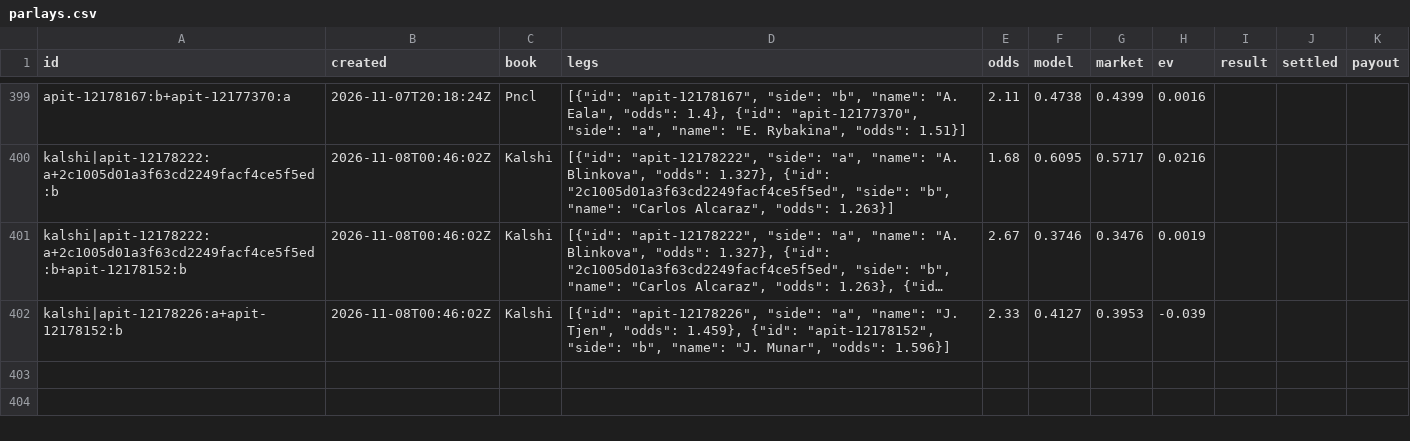
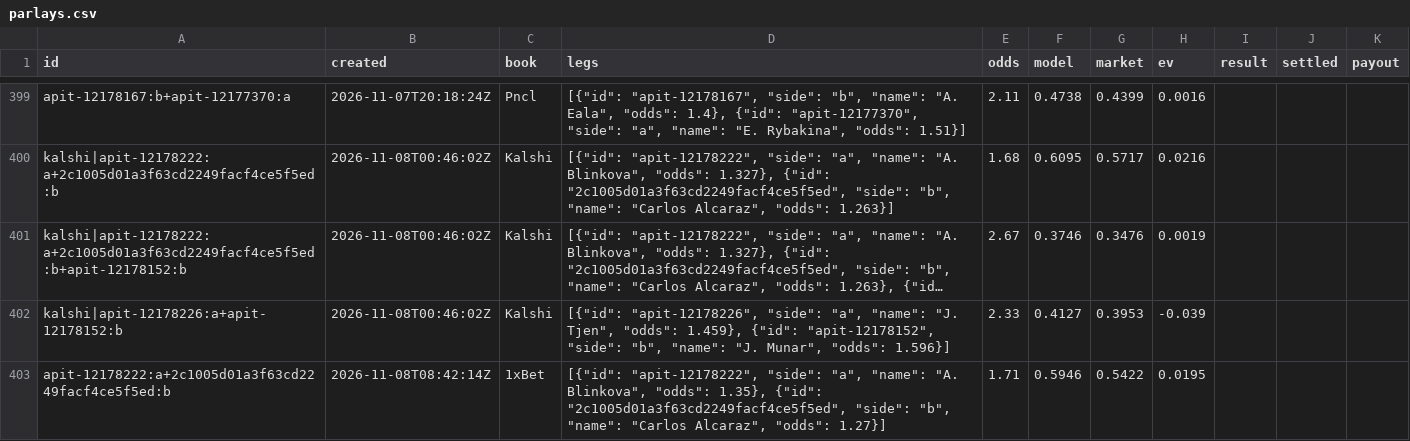
Before and after one commit to MoussaK1379/tennis-odds-engine, a CSV file: history/parlays.csv, drawn as a sheet; only a part is shown, gaps mark what is left out; long unchanged cells end in …; the diff names each change by its address in the sheet, - before the commit and + after, or states it on an @@ line.

```diff
--- a/history/parlays.csv
+++ b/history/parlays.csv
+row 403: apit-12178222:a+2c1005d01a3f63cd2249facf4ce5f5ed:b | 2026-11-08T08:42:14Z | 1xBet | [{"id": "apit-12178222", "side": "a", "name": "A. Blinkova", "odds": 1.35}, {"id": "2c1005d01a3f63cd2249facf4ce5f5ed", "side": "b", "name": "Carlos Alcaraz", "odds": 1.27}] | 1.71 | 0.5946 | 0.5422 | 0.0195
```
Also changed, not shown: 2 other files.
